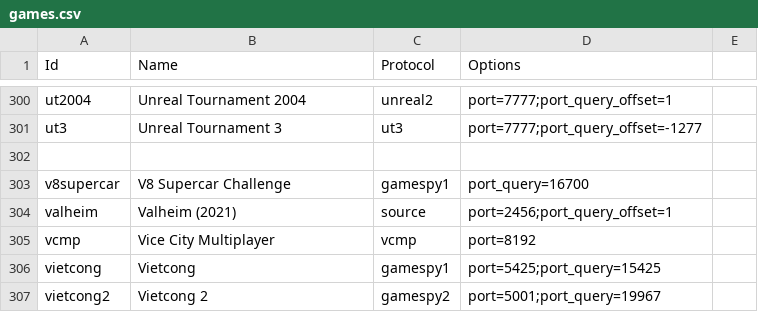
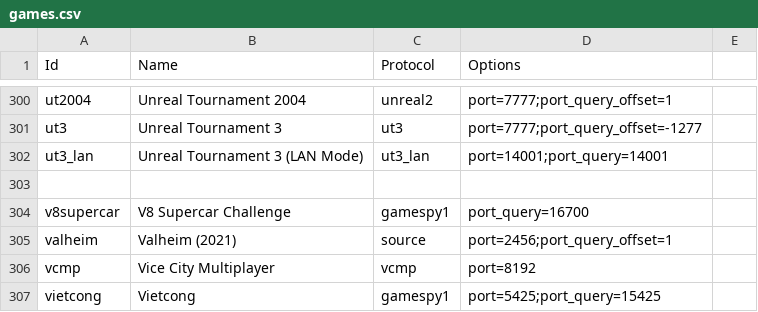
Before and after one commit to DiscordGSM/GameServerMonitor, a CSV file: discordgsm/games.csv, drawn as a sheet; only a part is shown, gaps mark what is left out; the shorter side is filled out with more unchanged rows.

Commit message:
Adding UT3_LAN Support for DiscordGSM

```diff
--- a/discordgsm/games.csv
+++ b/discordgsm/games.csv
@@ -301,2 +301,3 @@ ut2004,Unreal Tournament 2004,unreal2,port=7777;port_query_offset=1
 ut3,Unreal Tournament 3,ut3,port=7777;port_query_offset=-1277
+ut3_lan, Unreal Tournament 3 (LAN Mode),ut3_lan,port=14001;port_query=14001
 
```
Also changed, not shown: 2 other files.
